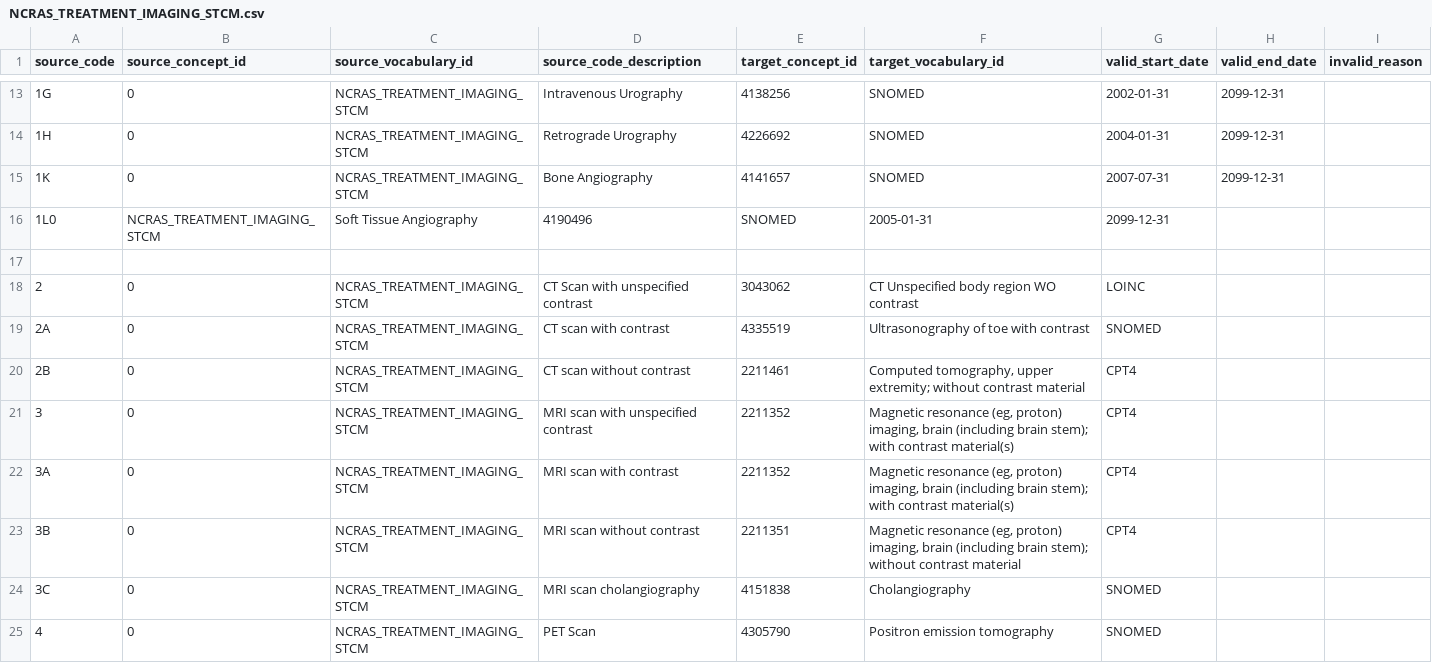
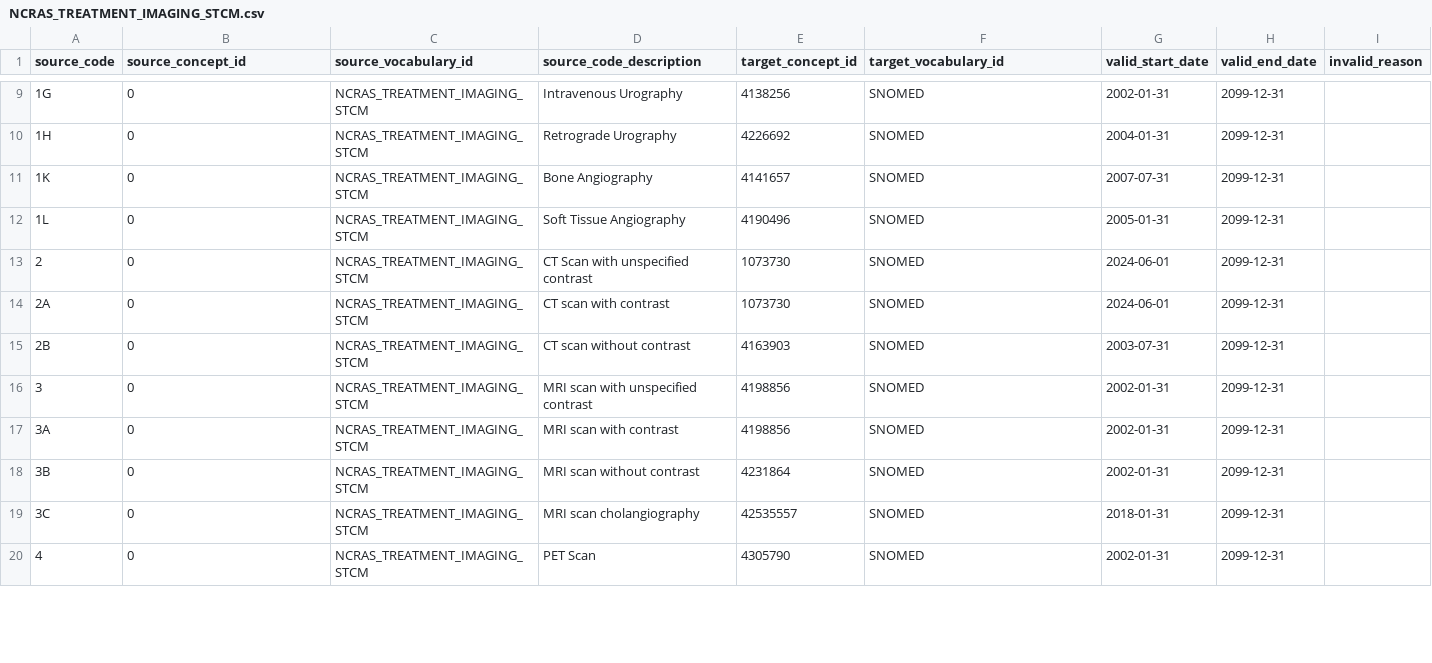
Before and after one commit to oxford-pharmacoepi/etl_ndorms, a CSV file: stcm/1-to-1/NCRAS_TREATMENT_IMAGING_STCM.csv, drawn as a sheet; only a part is shown, gaps mark what is left out; removed rows and columns are numbered as before the commit, all else as after; the diff covers the shown part only; the diff names each change by its address in the sheet, - before the commit and + after, or states it on an @@ line.

Commit message:
Update NCRAS_TREATMENT_IMAGING_STCM.csv

```diff
--- a/stcm/1-to-1/NCRAS_TREATMENT_IMAGING_STCM.csv
+++ b/stcm/1-to-1/NCRAS_TREATMENT_IMAGING_STCM.csv
-row 16: 1L0 | NCRAS_TREATMENT_IMAGING_STCM | Soft Tissue Angiography | 4190496 | SNOMED | 2005-01-31 | 2099-12-31
-row 12: (empty)
+row 12: 1L | 0 | NCRAS_TREATMENT_IMAGING_STCM | Soft Tissue Angiography | 4190496 | SNOMED | 2005-01-31 | 2099-12-31
-E13 (target_concept_id): 3043062
+E13 (target_concept_id): 1073730
-F13 (target_vocabulary_id): CT Unspecified body region WO contrast
+F13 (target_vocabulary_id): SNOMED
-G13 (valid_start_date): LOINC
+G13 (valid_start_date): 2024-06-01
-H13:H20 (valid_end_date): (empty)
+H13:H20 (valid_end_date): 2099-12-31
-E14 (target_concept_id): 4335519
+E14 (target_concept_id): 1073730
-F14 (target_vocabulary_id): Ultrasonography of toe with contrast
+F14 (target_vocabulary_id): SNOMED
-G14 (valid_start_date): SNOMED
+G14 (valid_start_date): 2024-06-01
-E15 (target_concept_id): 2211461
+E15 (target_concept_id): 4163903
-F15 (target_vocabulary_id): Computed tomography, upper extremity; without contrast material
+F15 (target_vocabulary_id): SNOMED
-G15 (valid_start_date): CPT4
+G15 (valid_start_date): 2003-07-31
-E16:E17 (target_concept_id): 2211352
+E16:E17 (target_concept_id): 4198856
-F16:F17 (target_vocabulary_id): Magnetic resonance (eg, proton) imaging, brain (including brain stem); with contrast material(s)
+F16:F17 (target_vocabulary_id): SNOMED
-G16:G18 (valid_start_date): CPT4
+G16:G18 (valid_start_date): 2002-01-31
-E18 (target_concept_id): 2211351
+E18 (target_concept_id): 4231864
-F18 (target_vocabulary_id): Magnetic resonance (eg, proton) imaging, brain (including brain stem); without contrast material
+F18 (target_vocabulary_id): SNOMED
-E19 (target_concept_id): 4151838
+E19 (target_concept_id): 42535557
-F19 (target_vocabulary_id): Cholangiography
+F19 (target_vocabulary_id): SNOMED
-G19 (valid_start_date): SNOMED
+G19 (valid_start_date): 2018-01-31
-F20 (target_vocabulary_id): Positron emission tomography
+F20 (target_vocabulary_id): SNOMED
-G20 (valid_start_date): SNOMED
+G20 (valid_start_date): 2002-01-31
```
Also changed, not shown: 1 added row, 5 removed rows and 76 edited cells elsewhere in this file.
